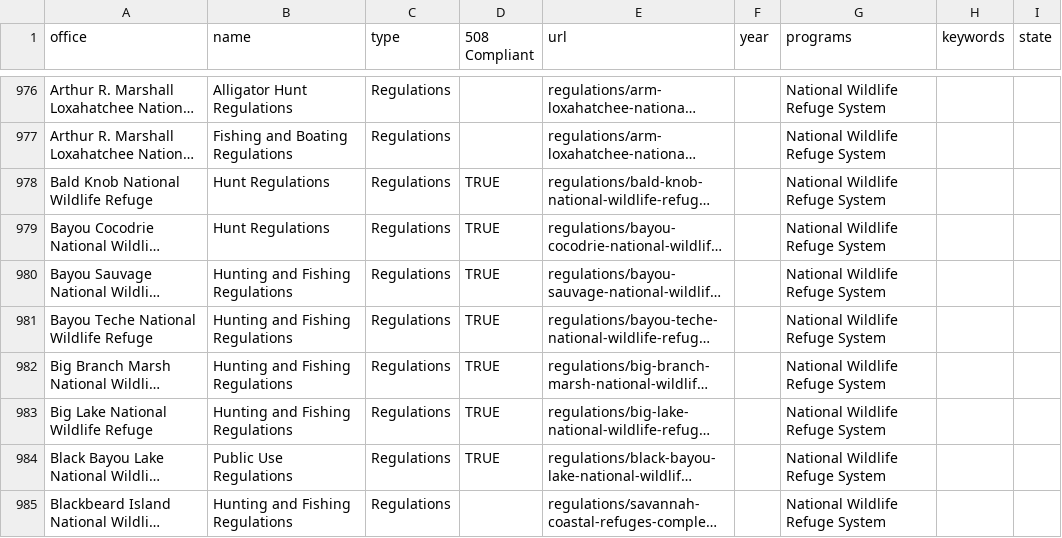
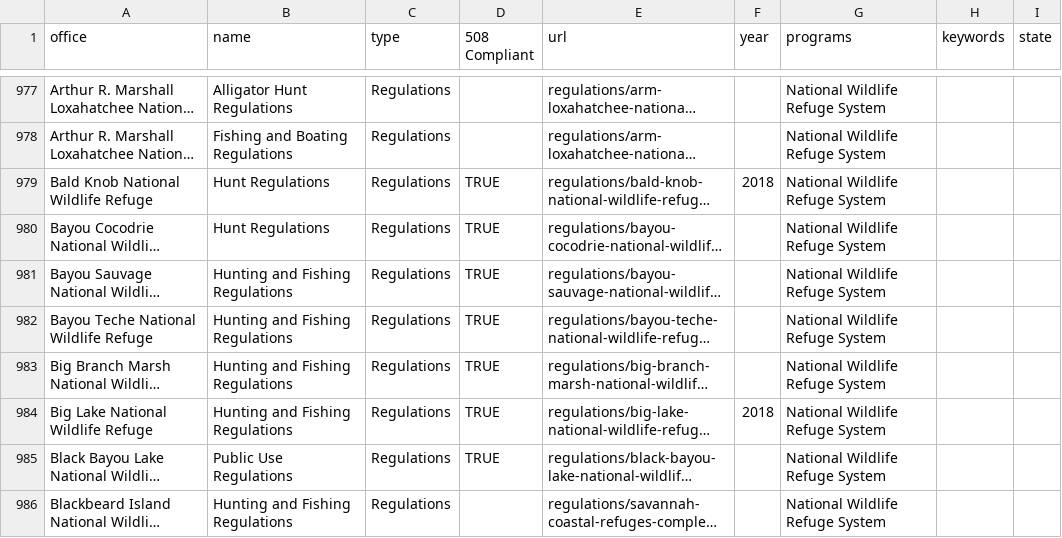
Before and after one commit to ktaylor63/southeast, a CSV file: src/data/reading-room-documents.csv, drawn as a sheet; only a part is shown, gaps mark what is left out; long unchanged cells end in …; addresses are those after the commit; the diff covers the shown part only; the diff names each change by its address in the sheet, - before the commit and + after, or states it on an @@ line.

Commit message:
Update hunting regs

```diff
--- a/src/data/reading-room-documents.csv
+++ b/src/data/reading-room-documents.csv
-F979 (year): (empty)
+F979 (year): 2018
-F984 (year): (empty)
+F984 (year): 2018
```
Also changed, not shown: 1 added row and 7 edited cells elsewhere in this file.
